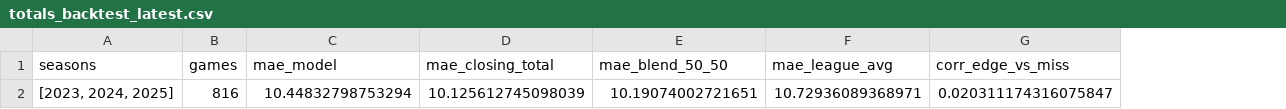
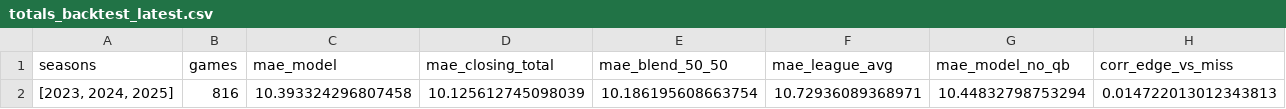
Before and after one commit to zgriesser-hue/NFL-unit-board, a CSV file: boards/totals_backtest_latest.csv, drawn as a sheet; addresses are those after the commit; the diff names each change by its address in the sheet, - before the commit and + after, or states it on an @@ line.

```diff
--- a/boards/totals_backtest_latest.csv
+++ b/boards/totals_backtest_latest.csv
+column G (mae_model_no_qb), row 2: 10.44832798753294
-C2 (mae_model): 10.44832798753294
+C2 (mae_model): 10.393324296807458
-E2 (mae_blend_50_50): 10.19074002721651
+E2 (mae_blend_50_50): 10.186195608663754
-H2 (corr_edge_vs_miss): 0.020311174316075847
+H2 (corr_edge_vs_miss): 0.014722013012343813
```
Also changed, not shown: boards/totals_model_weights_latest.csv, boards/totals_open_line_record_latest.csv, 3 other files.
